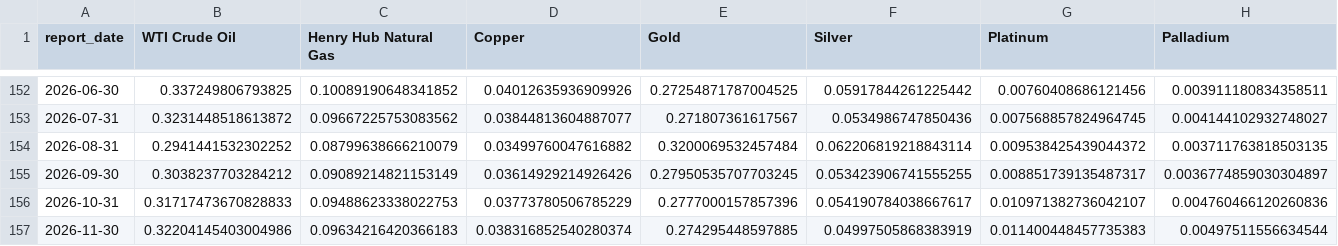
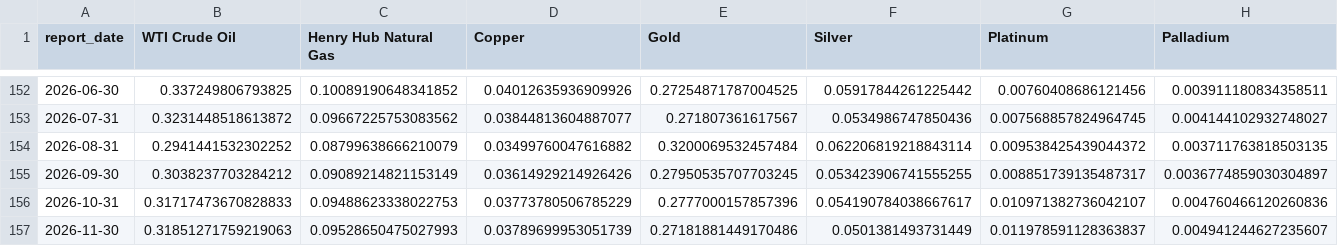
Before and after one commit to sherifabdel-ship-it/FinanceWorldView, a CSV file: docs/money/shares_commodities.csv, drawn as a sheet; only a part is shown, gaps mark what is left out; the diff covers the shown part only; the diff names each change by its address in the sheet, - before the commit and + after, or states it on an @@ line.

```diff
--- a/docs/money/shares_commodities.csv
+++ b/docs/money/shares_commodities.csv
-B157 (WTI Crude Oil): 0.32204145403004986
+B157 (WTI Crude Oil): 0.31851271759219063
-C157 (Henry Hub Natural Gas): 0.09634216420366183
+C157 (Henry Hub Natural Gas): 0.09528650475027993
-D157 (Copper): 0.038316852540280374
+D157 (Copper): 0.03789699953051739
-E157 (Gold): 0.274295448597885
+E157 (Gold): 0.27181881449170486
-F157 (Silver): 0.04997505868383919
+F157 (Silver): 0.0501381493731449
-G157 (Platinum): 0.011400448457735383
+G157 (Platinum): 0.011978591128363837
-H157 (Palladium): 0.00497511556634544
+H157 (Palladium): 0.004941244627235607
```
Also changed, not shown: 3 edited cells elsewhere in this file, docs/money/shares_assets.csv, 21 other files.
